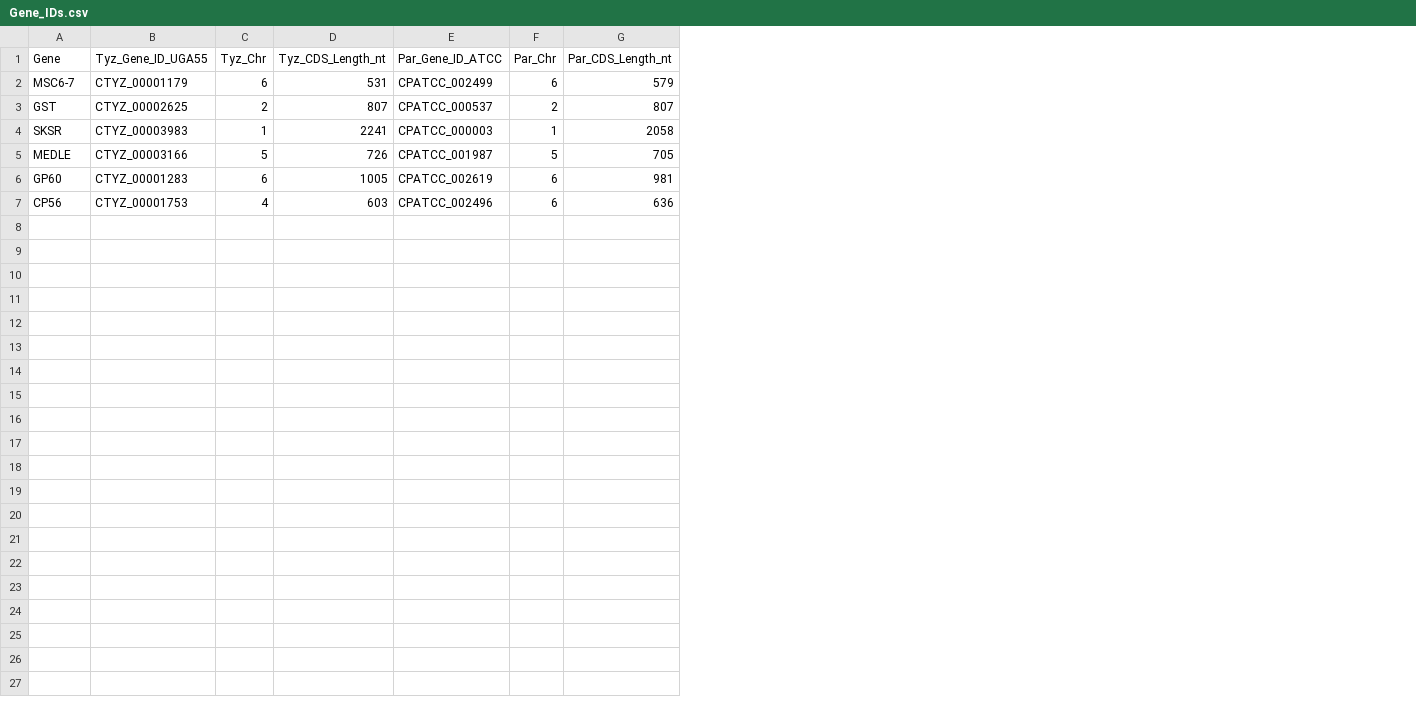
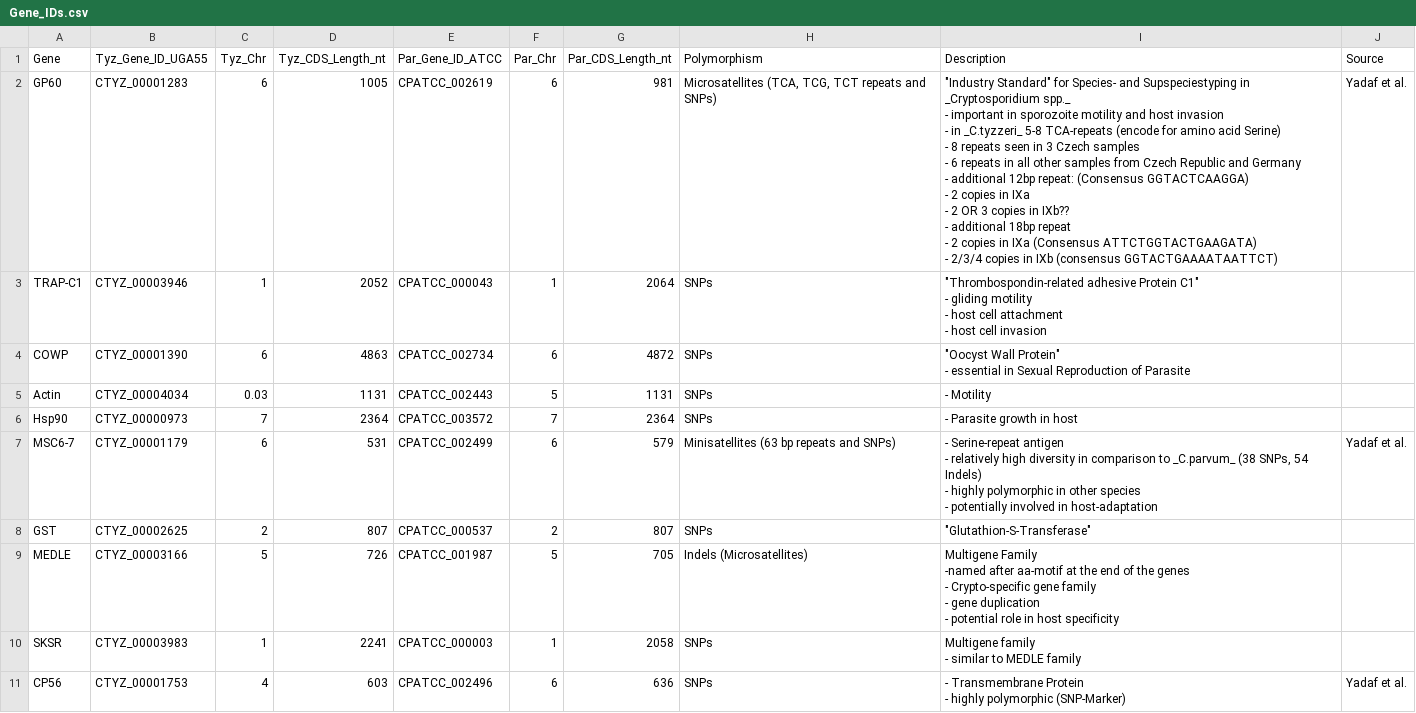
Before and after one commit to tlobnow/Cryptosporidium-BSc, a CSV file: Analysis/Gene_IDs.csv, drawn as a sheet; addresses are those after the commit; ↵ is a line break in a cell; the diff names each change by its address in the sheet, - before the commit and + after, or states it on an @@ line.

Commit message:
added description

```diff
--- a/Analysis/Gene_IDs.csv
+++ b/Analysis/Gene_IDs.csv
+column H (Polymorphism), rows 7-8: Minisatellites (63 bp repeats and SNPs) | SNPs; rows 10-11: SNPs | SNPs
+column I (Description), rows 7-8: - Serine-repeat antigen ↵ - relatively high diversity in comparison to _C.parvum_ (38 SNPs, 54 Indels) ↵ - highly polymorphic in other species ↵ - potentially involved in host-adaptation | "Glutathion-S-Transferase"; rows 10-11: Multigene family ↵ - similar to MEDLE family | - Transmembrane Protein ↵ - highly polymorphic (SNP-Marker)
+column J (Source), row 7: Yadaf et al.; row 11: Yadaf et al.
@@ row 6 moved to row 2: GP60 @@
+row 3: TRAP-C1 | CTYZ_00003946 | 1 | 2052 | CPATCC_000043 | 1 | 2064 | SNPs | "Thrombospondin-related adhesive Protein C1" ↵ - gliding motility ↵ - host cell attachment ↵ - host cell invasion
+row 4: COWP | CTYZ_00001390 | 6 | 4863 | CPATCC_002734 | 6 | 4872 | SNPs | "Oocyst Wall Protein" ↵ - essential in Sexual Reproduction of Parasite
+row 5: Actin | CTYZ_00004034 | 0.03 | 1131 | CPATCC_002443 | 5 | 1131 | SNPs | - Motility
+row 6: Hsp90 | CTYZ_00000973 | 7 | 2364 | CPATCC_003572 | 7 | 2364 | SNPs | - Parasite growth in host
@@ row 5 moved to row 9: MEDLE @@
```
